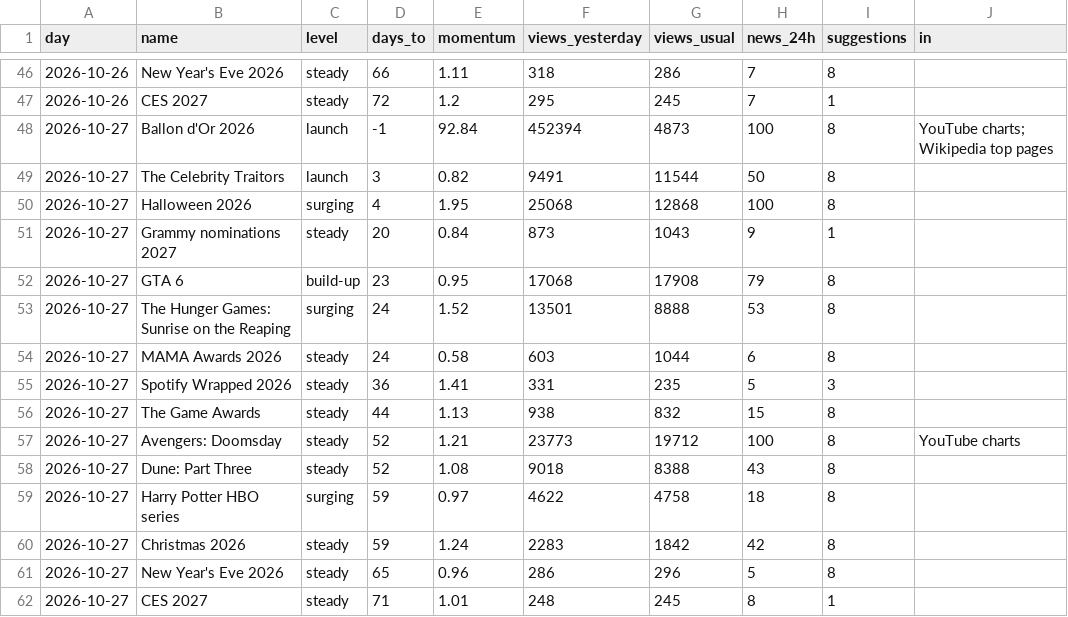
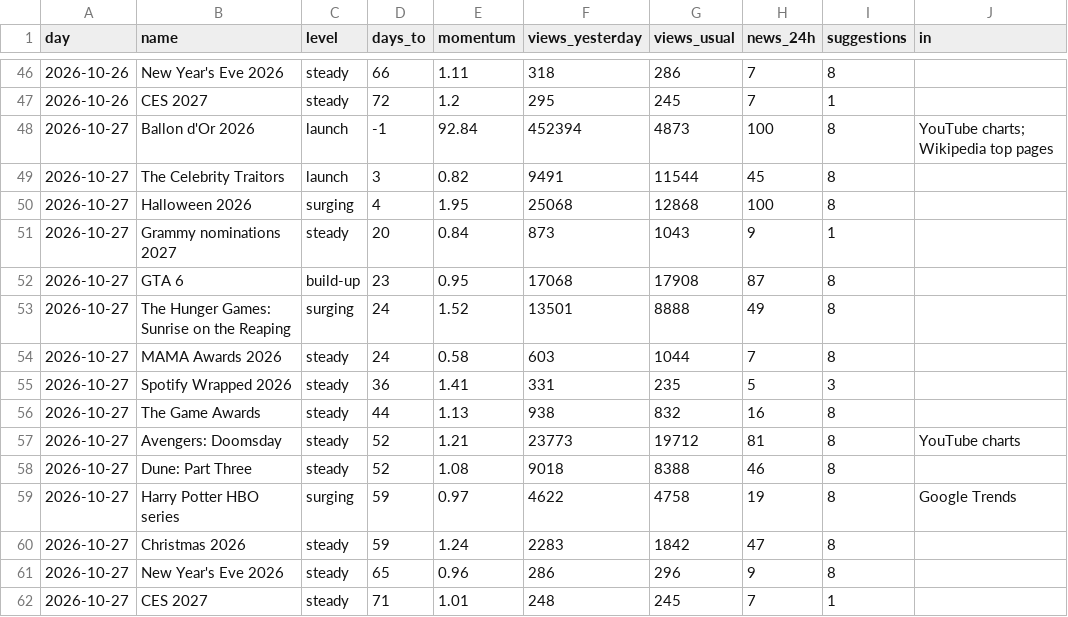
Before and after one commit to quickplay-studio/quickplay-autopilot, a CSV file: analytics/watch.csv, drawn as a sheet; only a part is shown, gaps mark what is left out.

Commit message:
Trends and channel report 2026-10-27 16:33

```diff
--- a/analytics/watch.csv
+++ b/analytics/watch.csv
@@ -48,15 +48,15 @@ day,name,level,days_to,momentum,views_yesterday,views_usual,news_24h,suggestions
 2026-10-27,Ballon d'Or 2026,launch,-1,92.84,452394,4873,100,8,YouTube charts; Wikipedia top pages
-2026-10-27,The Celebrity Traitors,launch,3,0.82,9491,11544,50,8,
+2026-10-27,The Celebrity Traitors,launch,3,0.82,9491,11544,45,8,
 2026-10-27,Halloween 2026,surging,4,1.95,25068,12868,100,8,
 2026-10-27,Grammy nominations 2027,steady,20,0.84,873,1043,9,1,
-2026-10-27,GTA 6,build-up,23,0.95,17068,17908,79,8,
-2026-10-27,The Hunger Games: Sunrise on the Reaping,surging,24,1.52,13501,8888,53,8,
-2026-10-27,MAMA Awards 2026,steady,24,0.58,603,1044,6,8,
+2026-10-27,GTA 6,build-up,23,0.95,17068,17908,87,8,
+2026-10-27,The Hunger Games: Sunrise on the Reaping,surging,24,1.52,13501,8888,49,8,
+2026-10-27,MAMA Awards 2026,steady,24,0.58,603,1044,7,8,
 2026-10-27,Spotify Wrapped 2026,steady,36,1.41,331,235,5,3,
-2026-10-27,The Game Awards,steady,44,1.13,938,832,15,8,
-2026-10-27,Avengers: Doomsday,steady,52,1.21,23773,19712,100,8,YouTube charts
-2026-10-27,Dune: Part Three,steady,52,1.08,9018,8388,43,8,
-2026-10-27,Harry Potter HBO series,surging,59,0.97,4622,4758,18,8,
-2026-10-27,Christmas 2026,steady,59,1.24,2283,1842,42,8,
-2026-10-27,New Year's Eve 2026,steady,65,0.96,286,296,5,8,
-2026-10-27,CES 2027,steady,71,1.01,248,245,8,1,
+2026-10-27,The Game Awards,steady,44,1.13,938,832,16,8,
+2026-10-27,Avengers: Doomsday,steady,52,1.21,23773,19712,81,8,YouTube charts
+2026-10-27,Dune: Part Three,steady,52,1.08,9018,8388,46,8,
+2026-10-27,Harry Potter HBO series,surging,59,0.97,4622,4758,19,8,Google Trends
+2026-10-27,Christmas 2026,steady,59,1.24,2283,1842,47,8,
+2026-10-27,New Year's Eve 2026,steady,65,0.96,286,296,9,8,
+2026-10-27,CES 2027,steady,71,1.01,248,245,7,1,
```
Also changed, not shown: 10 other files.
